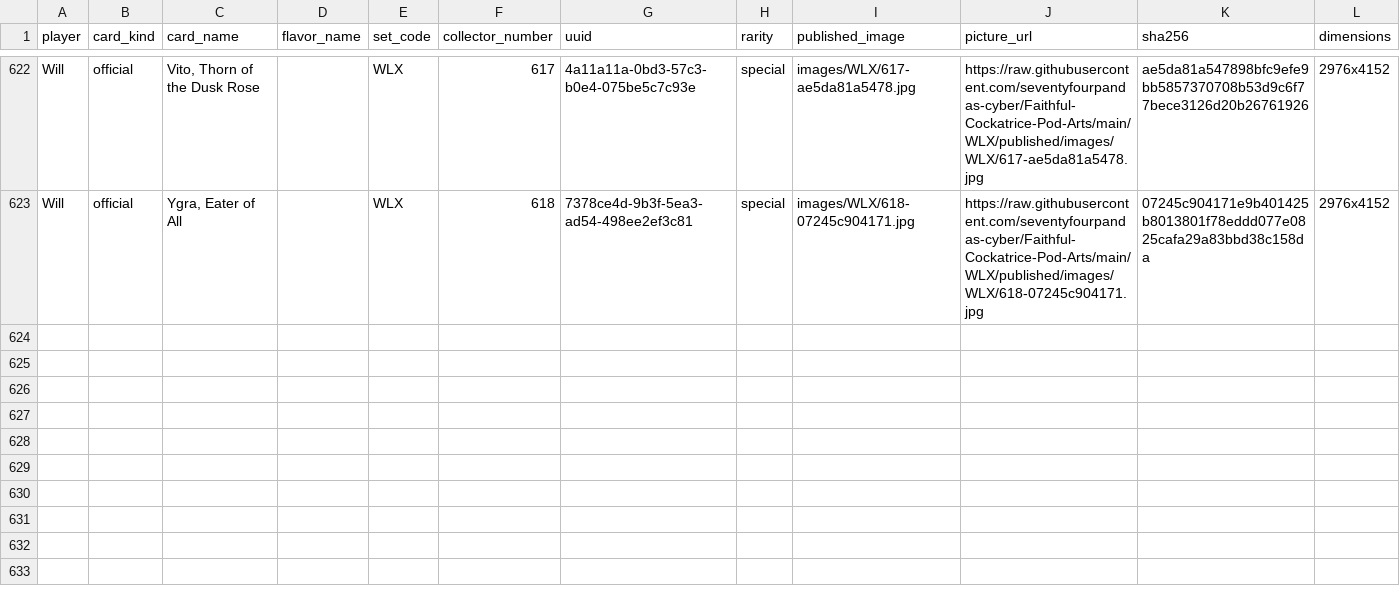
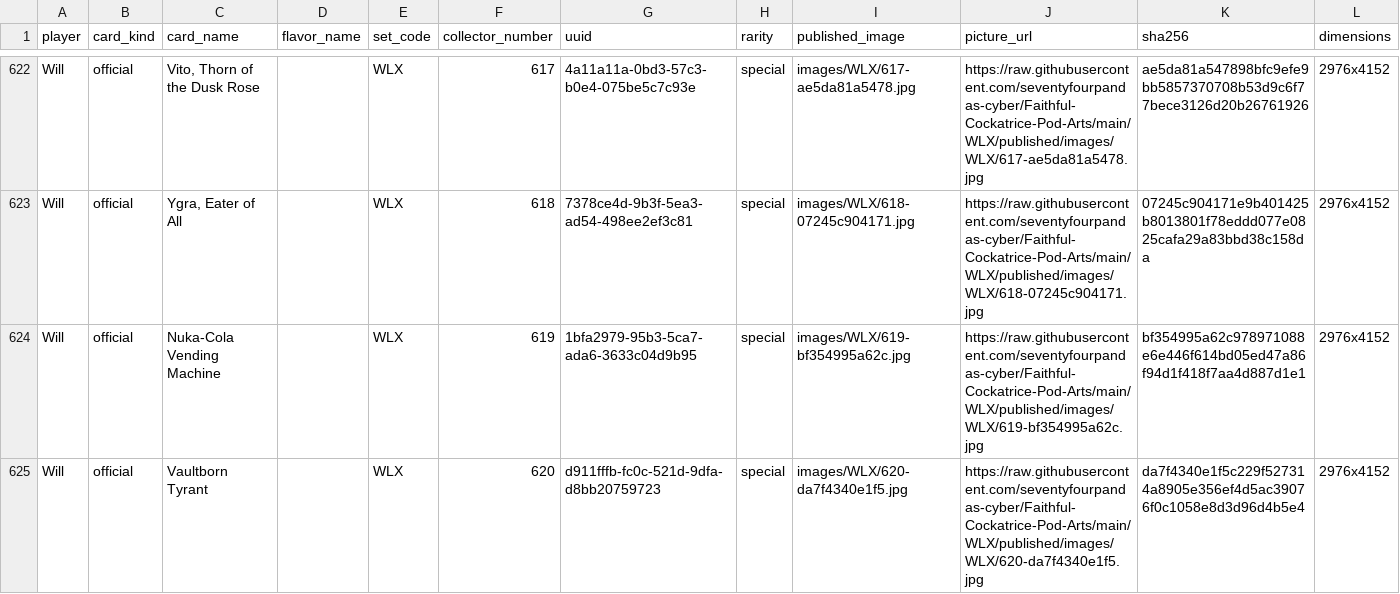
Before and after one commit to seventyfourpandas-cyber/Faithful-Cockatrice-Pod-Arts, a CSV file: WLX/published/catalog.resolved.csv, drawn as a sheet; only a part is shown, gaps mark what is left out.

```diff
--- a/WLX/published/catalog.resolved.csv
+++ b/WLX/published/catalog.resolved.csv
@@ -623 +623,3 @@ Will,official,"Vito, Thorn of the Dusk Rose",,WLX,617,4a11a11a-0bd3-57c3-b0e4-07
 Will,official,"Ygra, Eater of All",,WLX,618,7378ce4d-9b3f-5ea3-ad54-498ee2ef3c81,special,images/WLX/618-07245c904171.jpg,https://raw.githubusercontent.com/seventyfourpandas-cyber/Faithful-Cockatrice-Pod-Arts/main/WLX/published/images/WLX/618-07245c904171.jpg,07245c904171e9b401425b8013801f78eddd077e0825cafa29a83bbd38c158da,2976x4152
+Will,official,Nuka-Cola Vending Machine,,WLX,619,1bfa2979-95b3-5ca7-ada6-3633c04d9b95,special,images/WLX/619-bf354995a62c.jpg,https://raw.githubusercontent.com/seventyfourpandas-cyber/Faithful-Cockatrice-Pod-Arts/main/WLX/published/images/WLX/619-bf354995a62c.jpg,bf354995a62c978971088e6e446f614bd05ed47a86f94d1f418f7aa4d887d1e1,2976x4152
+Will,official,Vaultborn Tyrant,,WLX,620,d911fffb-fc0c-521d-9dfa-d8bb20759723,special,images/WLX/620-da7f4340e1f5.jpg,https://raw.githubusercontent.com/seventyfourpandas-cyber/Faithful-Cockatrice-Pod-Arts/main/WLX/published/images/WLX/620-da7f4340e1f5.jpg,da7f4340e1f5c229f527314a8905e356ef4d5ac39076f0c1058e8d3d96d4b5e4,2976x4152
```
Also changed, not shown: WLX/CARD_MANAGER.csv, 17 other files.
